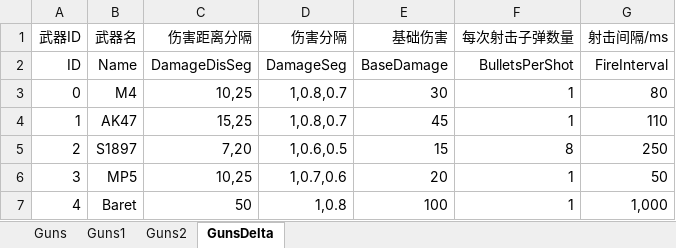
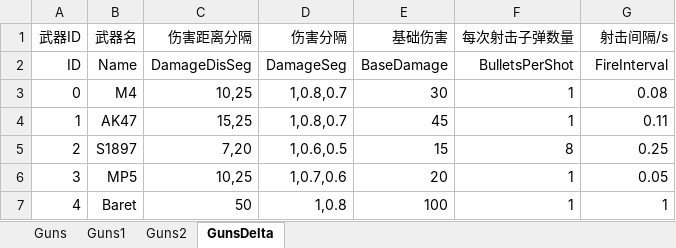
Before and after one commit to June12138/ShooterGameStatAnalyser, an Excel workbook: tables/Weapons.xlsx, sheet GunsDelta, drawn as a sheet; values as stored, in another font and other column widths than the file's, no borders; the diff names each change by its address in the sheet, - before the commit and + after, or states it on an @@ line.

```diff
--- a/tables/Weapons.xlsx (sheet GunsDelta)
+++ b/tables/Weapons.xlsx (sheet GunsDelta)
-G1: 射击间隔/ms
+G1: 射击间隔/s
-G3 (射击间隔/s): 80
+G3 (射击间隔/s): 0.08
-G4 (射击间隔/s): 110
+G4 (射击间隔/s): 0.11
-G5 (射击间隔/s): 250
+G5 (射击间隔/s): 0.25
-G6 (射击间隔/s): 50
+G6 (射击间隔/s): 0.05
-G7 (射击间隔/s): 1,000
+G7 (射击间隔/s): 1
```
Also changed, not shown: formulas that keep their value, 5 other files.
